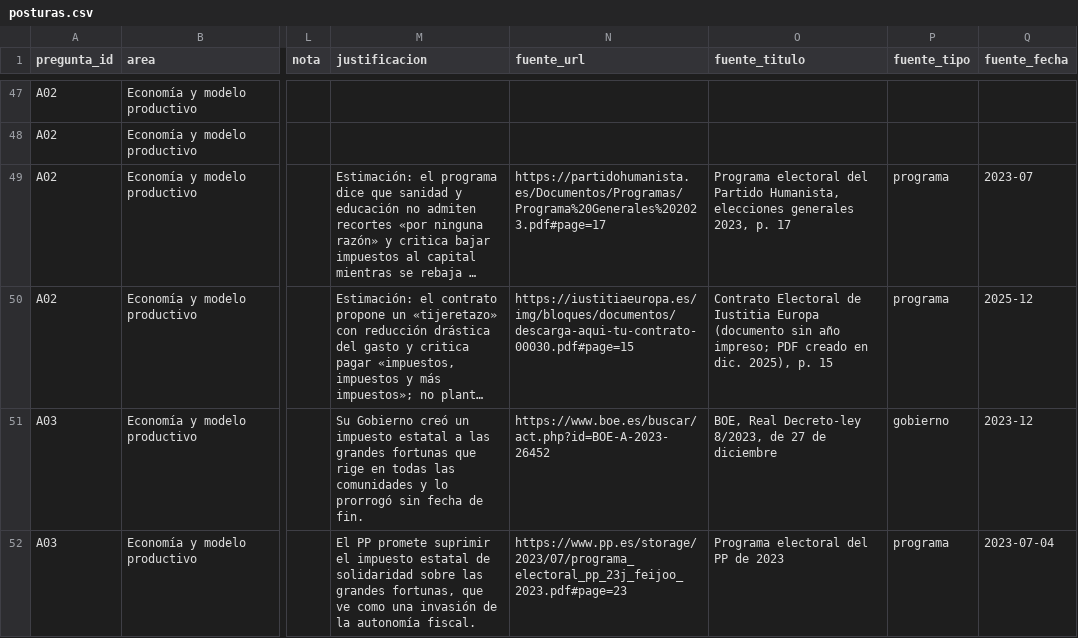
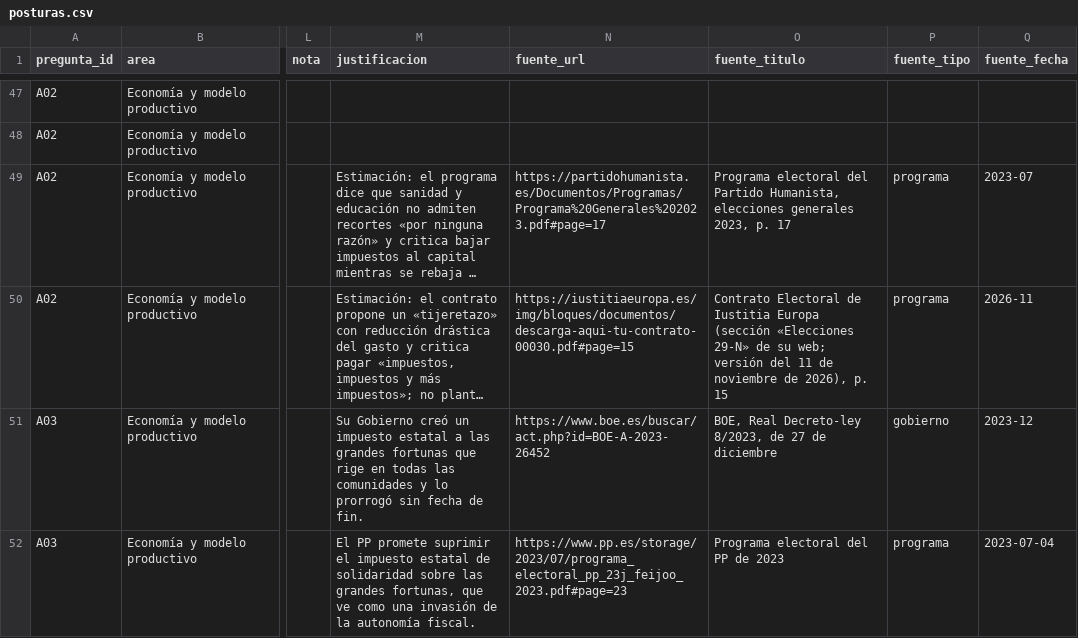
Before and after one commit to menendezpeoe-maker/menendezpeoe-maker.github.io, a CSV file: datos/posturas.csv, drawn as a sheet; only a part is shown, gaps mark what is left out; long unchanged cells end in …; the diff covers the shown part only; the diff names each change by its address in the sheet, - before the commit and + after, or states it on an @@ line.

```diff
--- a/datos/posturas.csv
+++ b/datos/posturas.csv
-O50 (fuente_titulo): …Iustitia Europa (documento sin año impreso; PDF creado en dic. 2025), p. 15
+O50 (fuente_titulo): …Iustitia Europa (sección «Elecciones 29-N» de su web; versión del 11 de noviembre de 2026), p. 15
-Q50 (fuente_fecha): 2025-12
+Q50 (fuente_fecha): 2026-11
```
Also changed, not shown: 48 edited cells elsewhere in this file, 47 other files.
